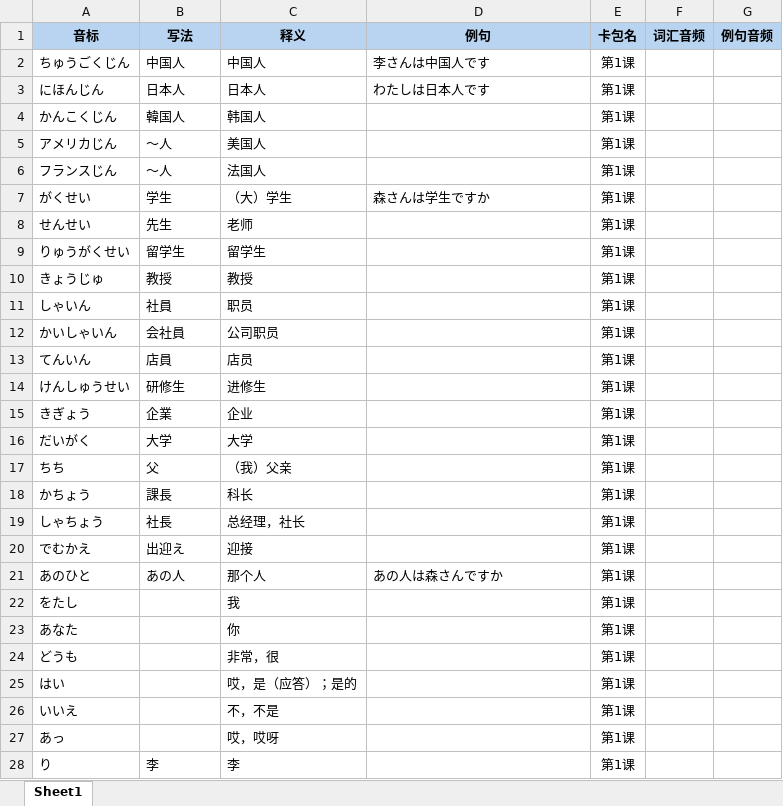
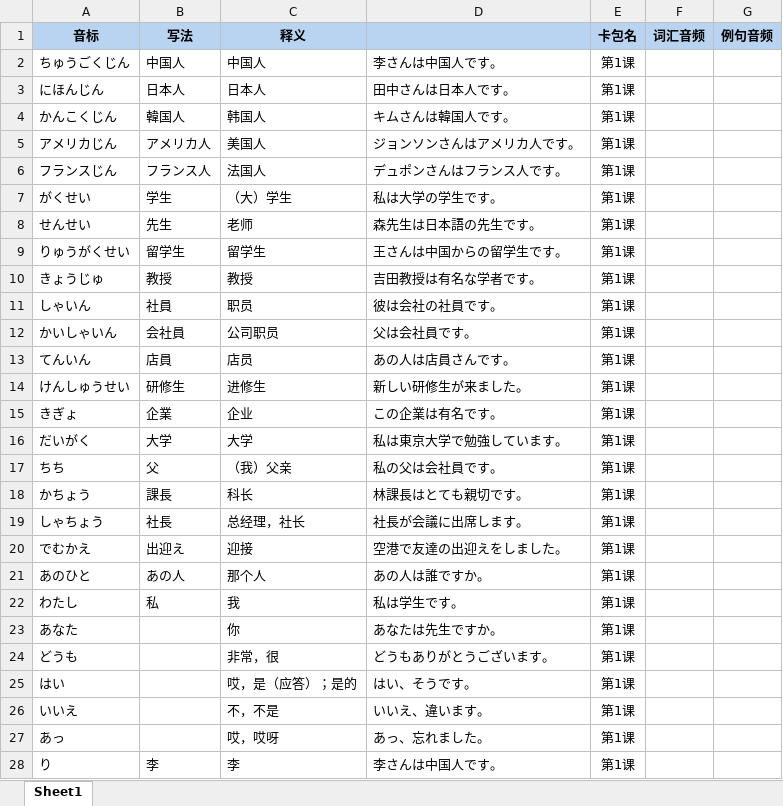
Before and after one commit to sone47/tango, an Excel workbook: public/recommended-packs/standard-japanese-junior.xlsx, sheet Sheet1, drawn as a sheet; only a part is shown; values as stored, in another font and other column widths than the file's, no borders; removed rows and columns are numbered as before the commit, all else as after; the diff covers the shown part only; the diff names each change by its address in the sheet, - before the commit and + after, or states it on an @@ line.

```diff
--- a/public/recommended-packs/standard-japanese-junior.xlsx (sheet Sheet1)
+++ b/public/recommended-packs/standard-japanese-junior.xlsx (sheet Sheet1)
-D1: 例句
+D1: (empty)
-D2: 李さんは中国人です
+D2: 李さんは中国人です。
-D3: わたしは日本人です
+D3: 田中さんは日本人です。
-D4: (empty)
+D4: キムさんは韓国人です。
-B5 (写法): ～人
+B5 (写法): アメリカ人
-D5: (empty)
+D5: ジョンソンさんはアメリカ人です。
-B6 (写法): ～人
+B6 (写法): フランス人
-D6: (empty)
+D6: デュポンさんはフランス人です。
-D7: 森さんは学生ですか
+D7: 私は大学の学生です。
-D8: (empty)
+D8: 森先生は日本語の先生です。
-D9: (empty)
+D9: 王さんは中国からの留学生です。
-D10: (empty)
+D10: 吉田教授は有名な学者です。
-D11: (empty)
+D11: 彼は会社の社員です。
-D12: (empty)
+D12: 父は会社員です。
-D13: (empty)
+D13: あの人は店員さんです。
-D14: (empty)
+D14: 新しい研修生が来ました。
-A15 (音标): きぎょう
+A15 (音标): きぎょ
-D15: (empty)
+D15: この企業は有名です。
-D16: (empty)
+D16: 私は東京大学で勉強しています。
-D17: (empty)
+D17: 私の父は会社員です。
-D18: (empty)
+D18: 林課長はとても親切です。
-D19: (empty)
+D19: 社長が会議に出席します。
-D20: (empty)
+D20: 空港で友達の出迎えをしました。
-D21: あの人は森さんですか
+D21: あの人は誰ですか。
-row 22: をたし |  | 我 |  | 第1课
+row 22: わたし | 私 | 我 | 私は学生です。 | 第1课
-D23: (empty)
+D23: あなたは先生ですか。
-D24: (empty)
+D24: どうもありがとうございます。
-D25: (empty)
+D25: はい、そうです。
-D26: (empty)
+D26: いいえ、違います。
-D27: (empty)
+D27: あっ、忘れました。
-D28: (empty)
+D28: 李さんは中国人です。
```
Also changed, not shown: 5 added rows, 5 removed rows and 716 edited cells elsewhere in this sheet, public/recommended-packs/standard-japanese-junior-test.xlsx.
